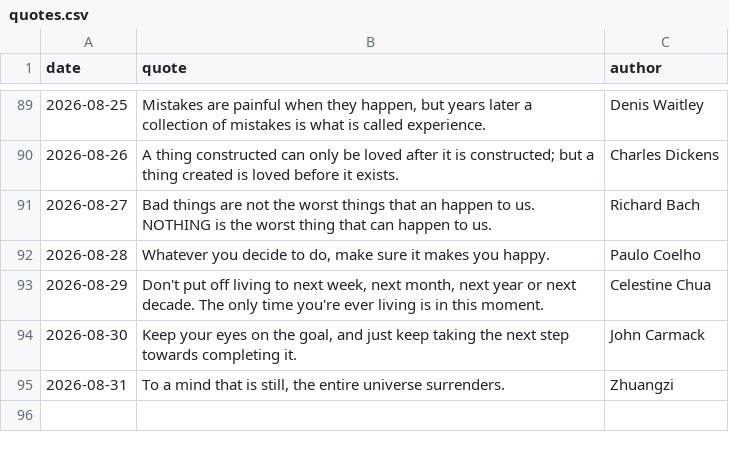
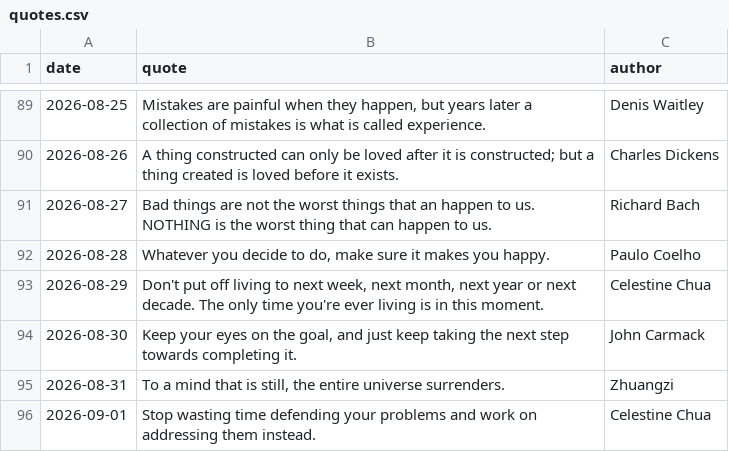
Before and after one commit to forst-dev/daily-quote, a CSV file: quotes.csv, drawn as a sheet; only a part is shown, gaps mark what is left out; the diff names each change by its address in the sheet, - before the commit and + after, or states it on an @@ line.

```diff
--- a/quotes.csv
+++ b/quotes.csv
+row 96: 2026-09-01 | Stop wasting time defending your problems and work on addressing them instead. | Celestine Chua
```
Also changed, not shown: 1 other file.
